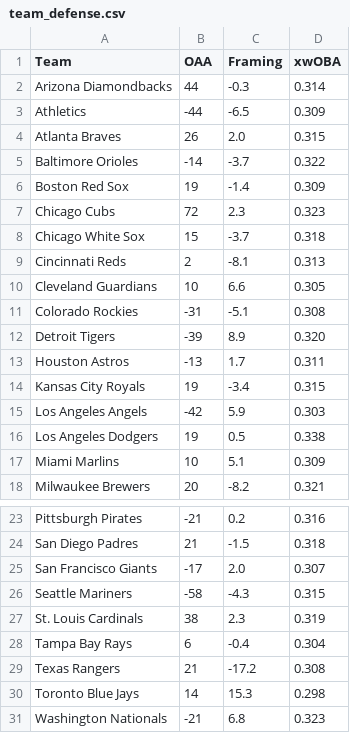
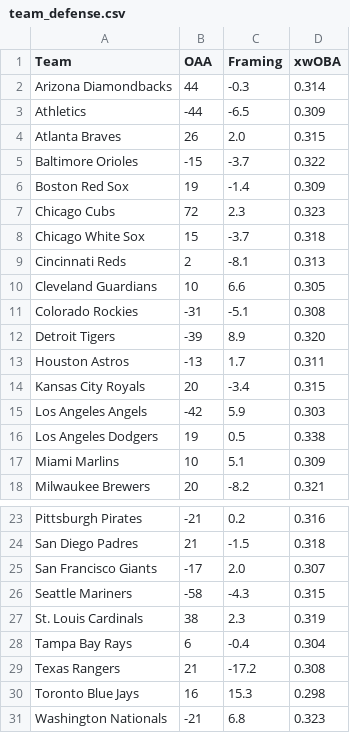
Before and after one commit to TeamComeback/Ingenuity, a CSV file: data/stats/team_defense.csv, drawn as a sheet; only a part is shown, gaps mark what is left out.

```diff
--- a/data/stats/team_defense.csv
+++ b/data/stats/team_defense.csv
@@ -4,3 +4,3 @@
 "Atlanta Braves","26","2.0","0.315"
-"Baltimore Orioles","-14","-3.7","0.322"
+"Baltimore Orioles","-15","-3.7","0.322"
 "Boston Red Sox","19","-1.4","0.309"
@@ -13,3 +13,3 @@
 "Houston Astros","-13","1.7","0.311"
-"Kansas City Royals","19","-3.4","0.315"
+"Kansas City Royals","20","-3.4","0.315"
 "Los Angeles Angels","-42","5.9","0.303"
@@ -29,3 +29,3 @@
 "Texas Rangers","21","-17.2","0.308"
-"Toronto Blue Jays","14","15.3","0.298"
+"Toronto Blue Jays","16","15.3","0.298"
 "Washington Nationals","-21","6.8","0.323"
```
Also changed, not shown: data/stats/batters_season.csv, 1 other file.
